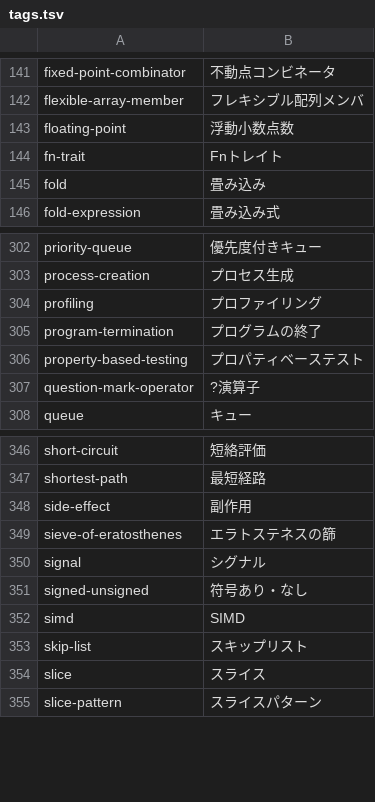
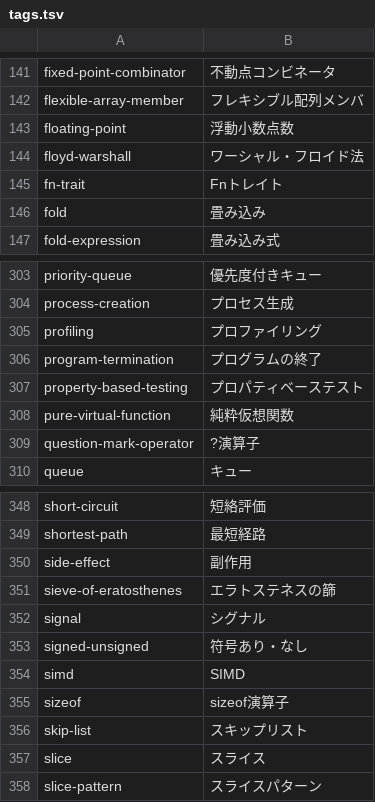
Before and after one commit to kokimiza/namaran, a TSV file: script/tags.tsv, drawn as a sheet; only a part is shown, gaps mark what is left out.

```diff
--- a/script/tags.tsv
+++ b/script/tags.tsv
@@ -143,2 +143,3 @@ flexible-array-member	フレキシブル配列メンバ
 floating-point	浮動小数点数
+floyd-warshall	ワーシャル・フロイド法
 fn-trait	Fnトレイト
@@ -306,2 +307,3 @@ program-termination	プログラムの終了
 property-based-testing	プロパティベーステスト
+pure-virtual-function	純粋仮想関数
 question-mark-operator	?演算子
@@ -352,2 +354,3 @@ signed-unsigned	符号あり・なし
 simd	SIMD
+sizeof	sizeof演算子
 skip-list	スキップリスト
```
Also changed, not shown: 57 other files.
